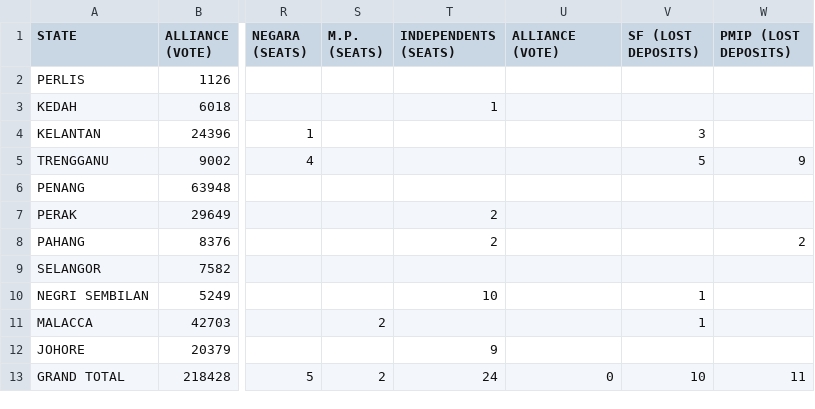
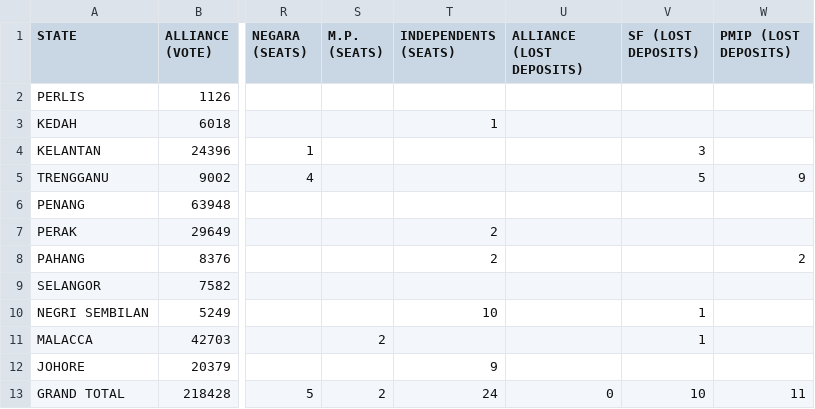
Before and after one commit to TindakMalaysia/LOCAL-GOVERNMENT-ELECTIONS, a CSV file: 1961-MALAYA-LOCAL-GOVERNMENT-ELECTIONS/1961-LOCAL-GOVERNMENT-ELECTIONS-VOTE-AND-SEAT-DISTRIBUTION-ELECTION-COMMISSION.csv, drawn as a sheet; only a part is shown, gaps mark what is left out; the diff names each change by its address in the sheet, - before the commit and + after, or states it on an @@ line.

Commit message:
Add files via upload

```diff
--- a/1961-MALAYA-LOCAL-GOVERNMENT-ELECTIONS/1961-LOCAL-GOVERNMENT-ELECTIONS-VOTE-AND-SEAT-DISTRIBUTION-ELECTION-COMMISSION.csv
+++ b/1961-MALAYA-LOCAL-GOVERNMENT-ELECTIONS/1961-LOCAL-GOVERNMENT-ELECTIONS-VOTE-AND-SEAT-DISTRIBUTION-ELECTION-COMMISSION.csv
-U1: ALLIANCE (VOTE)
+U1: ALLIANCE (LOST DEPOSITS)
```
